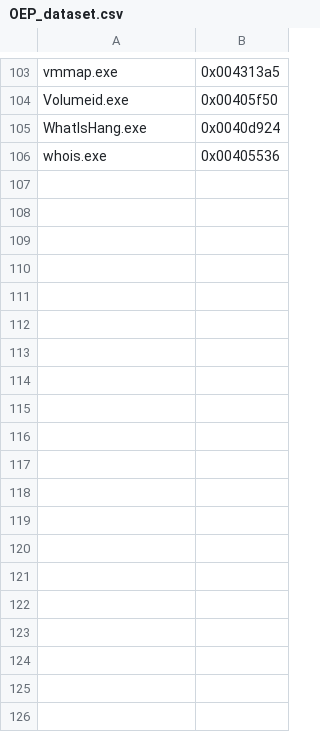
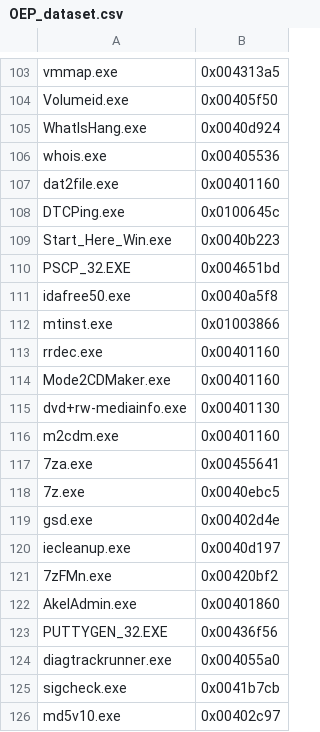
Before and after one commit to hungpthanh/oep-detection-based-on-graph-similarity, a CSV file: OEP_dataset.csv, drawn as a sheet; only a part is shown, gaps mark what is left out; the diff covers the shown part only; the diff names each change by its address in the sheet, - before the commit and + after, or states it on an @@ line.

```diff
--- a/OEP_dataset.csv
+++ b/OEP_dataset.csv
+row 107: dat2file.exe | 0x00401160
+row 108: DTCPing.exe | 0x0100645c
+row 109: Start_Here_Win.exe | 0x0040b223
+row 110: PSCP_32.EXE | 0x004651bd
+row 111: idafree50.exe | 0x0040a5f8
+row 112: mtinst.exe | 0x01003866
+row 113: rrdec.exe | 0x00401160
+row 114: Mode2CDMaker.exe | 0x00401160
+row 115: dvd+rw-mediainfo.exe | 0x00401130
+row 116: m2cdm.exe | 0x00401160
+row 117: 7za.exe | 0x00455641
+row 118: 7z.exe | 0x0040ebc5
+row 119: gsd.exe | 0x00402d4e
+row 120: iecleanup.exe | 0x0040d197
+row 121: 7zFMn.exe | 0x00420bf2
+row 122: AkelAdmin.exe | 0x00401860
+row 123: PUTTYGEN_32.EXE | 0x00436f56
+row 124: diagtrackrunner.exe | 0x004055a0
+row 125: sigcheck.exe | 0x0041b7cb
+row 126: md5v10.exe | 0x00402c97
```
Also changed, not shown: 17 added rows elsewhere in this file, 1 other file.
